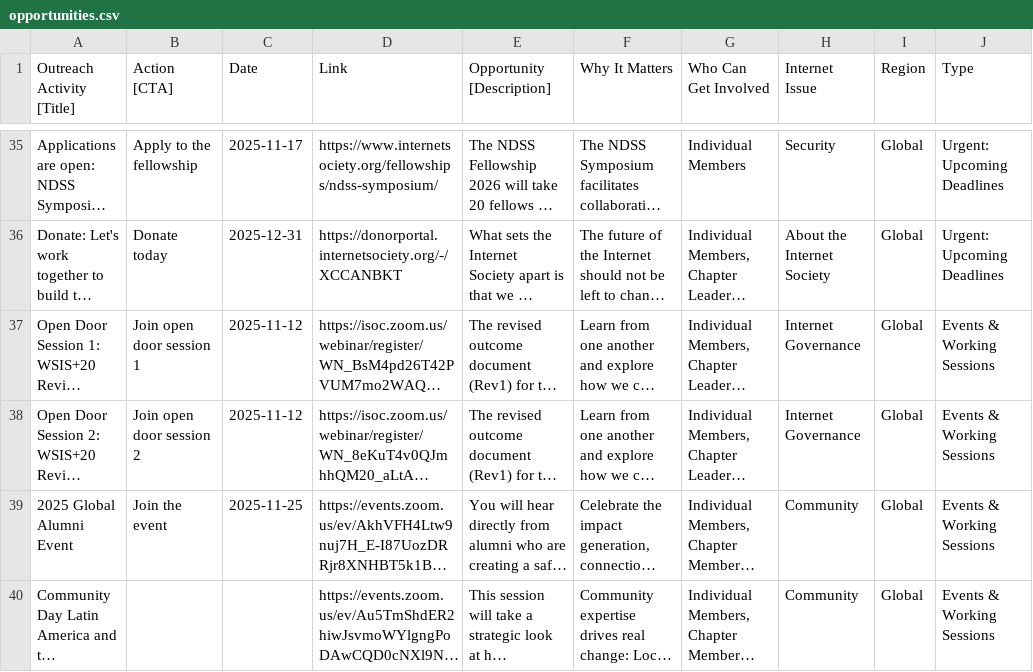
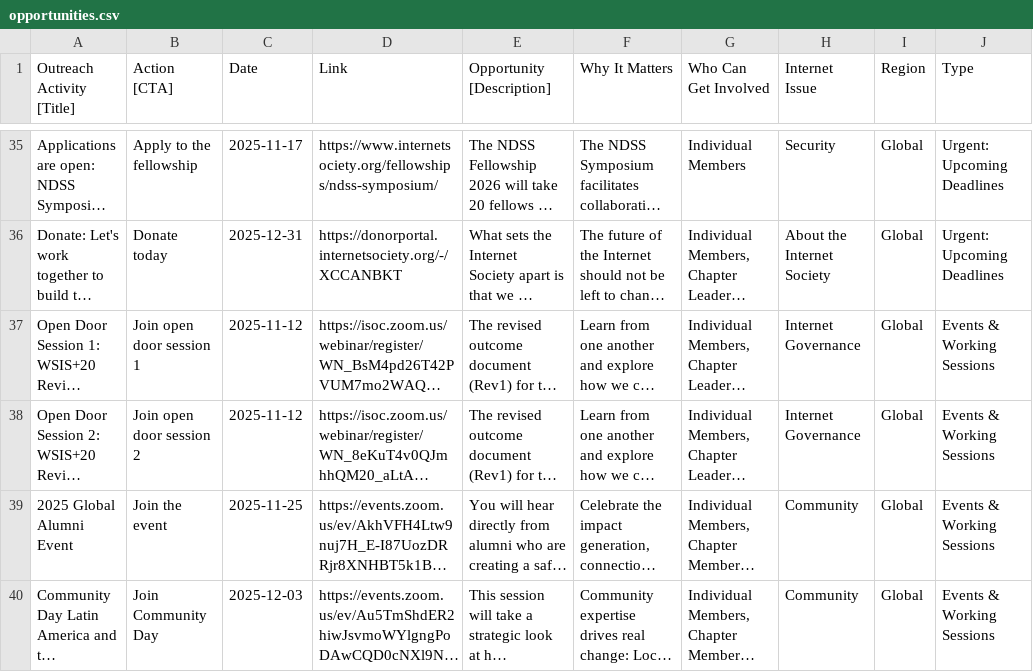
Before and after one commit to InternetSociety/community-opportunities, a CSV file: data/opportunities.csv, drawn as a sheet; only a part is shown, gaps mark what is left out; long unchanged cells end in …; the diff names each change by its address in the sheet, - before the commit and + after, or states it on an @@ line.

```diff
--- a/data/opportunities.csv
+++ b/data/opportunities.csv
-B40 (Action [CTA]): (empty)
+B40 (Action [CTA]): Join Community Day
-C40 (Date): (empty)
+C40 (Date): 2025-12-03
```
Also changed, not shown: 1 other file.
